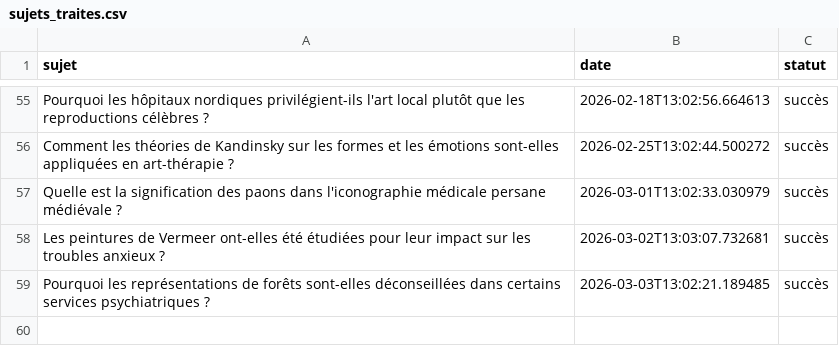
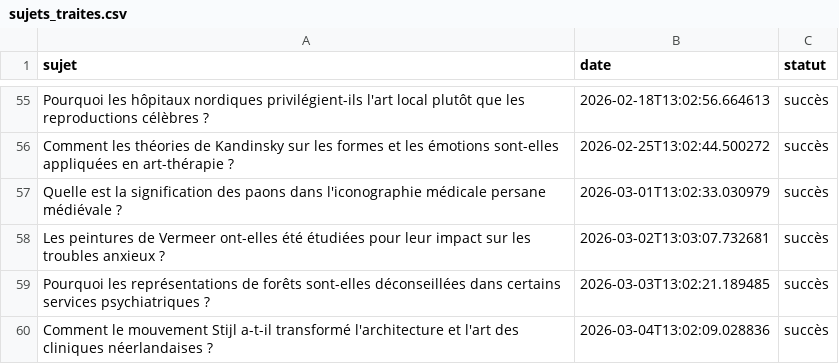
Before and after one commit to Metalosmose21/Cabinet-m-dical-1-, a CSV file: sujets_traites.csv, drawn as a sheet; only a part is shown, gaps mark what is left out.

```diff
--- a/sujets_traites.csv
+++ b/sujets_traites.csv
@@ -59 +59,2 @@ Les peintures de Vermeer ont-elles été étudiées pour leur impact sur les tro
 Pourquoi les représentations de forêts sont-elles déconseillées dans certains services psychiatriques ?,2026-03-03T13:02:21.189485,succès
+Comment le mouvement Stijl a-t-il transformé l'architecture et l'art des cliniques néerlandaises ?,2026-03-04T13:02:09.028836,succès
```
Also changed, not shown: sujets.csv.
